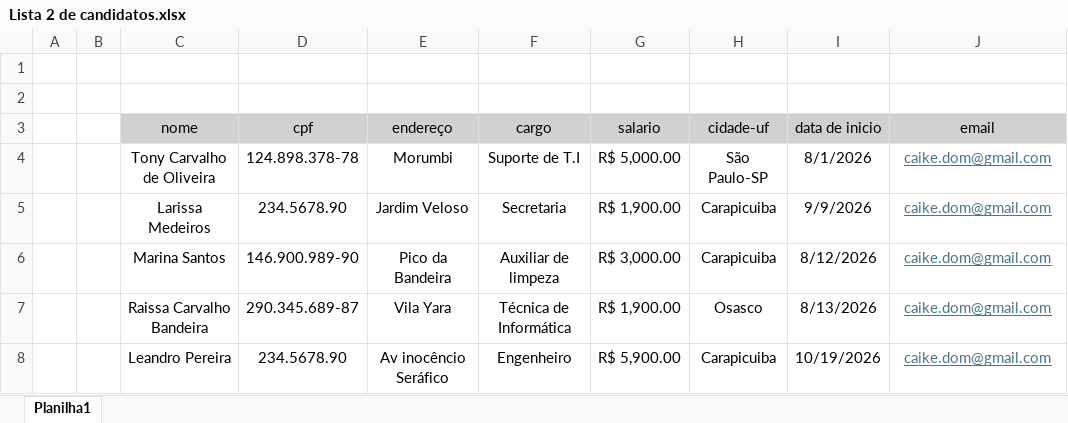
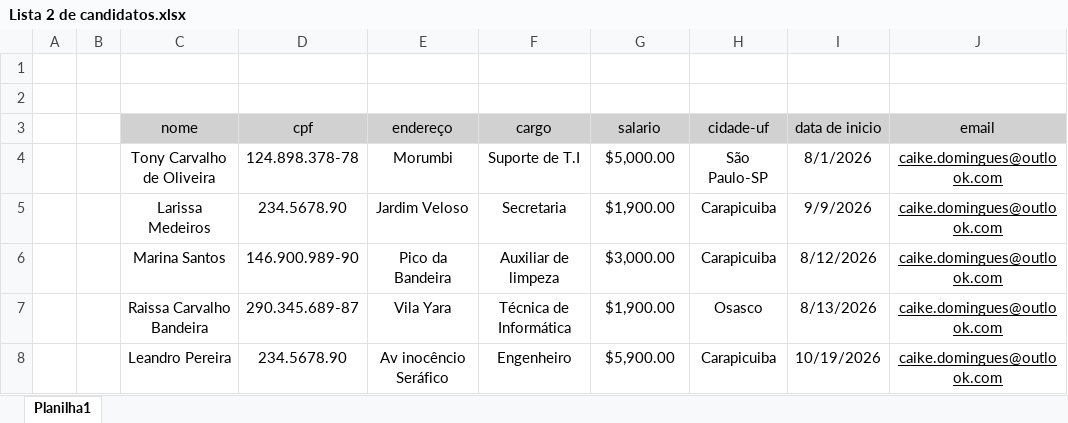
Before and after one commit to caikedomingues/Automa-o-de-Integra-o-de-Funcion-rios, an Excel workbook: Planilhas/Lista 2 de candidatos.xlsx, sheet Planilha1, drawn as a sheet; values as stored, in another font and other column widths than the file's, no borders; the diff names each change by its address in the sheet, - before the commit and + after, or states it on an @@ line.

```diff
--- a/Planilhas/Lista 2 de candidatos.xlsx (sheet Planilha1)
+++ b/Planilhas/Lista 2 de candidatos.xlsx (sheet Planilha1)
-G4 (salario): R$ 5,000.00
+G4 (salario): $5,000.00
-J4:J8 (email): caike.dom@gmail.com
+J4:J8 (email): caike.domingues@outlook.com
-J4:J8 text colour: #467886
+J4:J8 text colour: black
-G5 (salario): R$ 1,900.00
+G5 (salario): $1,900.00
-G6 (salario): R$ 3,000.00
+G6 (salario): $3,000.00
-G7 (salario): R$ 1,900.00
+G7 (salario): $1,900.00
-G8 (salario): R$ 5,900.00
+G8 (salario): $5,900.00
```
Also changed, not shown: Planilhas/Lista 1 de candidatos.xlsx, 3 other files.
